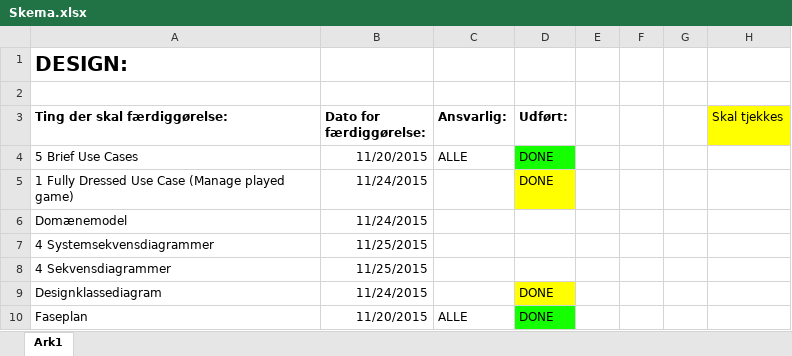
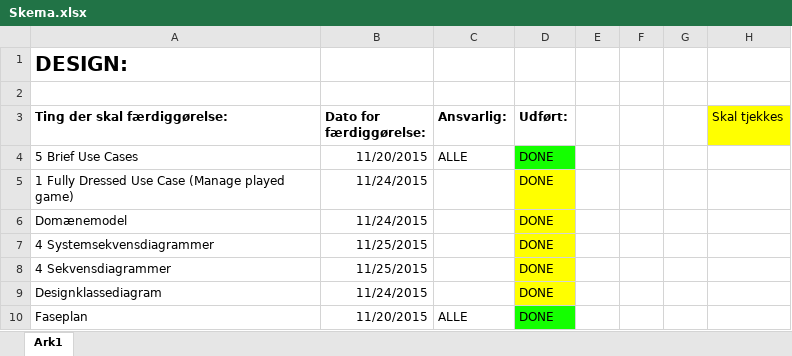
Before and after one commit to zigge/Premier_League, an Excel workbook: Tekst/Skema.xlsx, sheet Ark1, drawn as a sheet; only a part is shown; values as stored, in another font and other column widths than the file's, no borders; the diff names each change by its address in the sheet, - before the commit and + after, or states it on an @@ line.

Commit message:
Update to skema

```diff
--- a/Tekst/Skema.xlsx (sheet Ark1)
+++ b/Tekst/Skema.xlsx (sheet Ark1)
-D6:D8 (Udført:): (empty)
+D6:D8 (Udført:): DONE
-D6:D8 fill: none
+D6:D8 fill: #FFFF00
```
Also changed, not shown: 1 other file.
